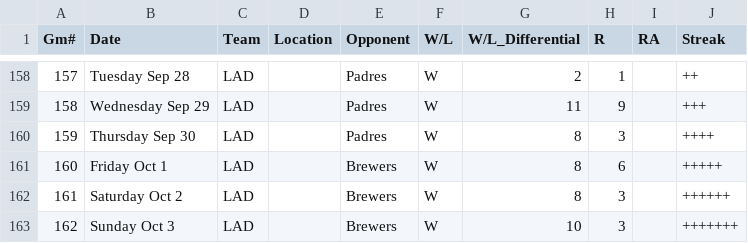
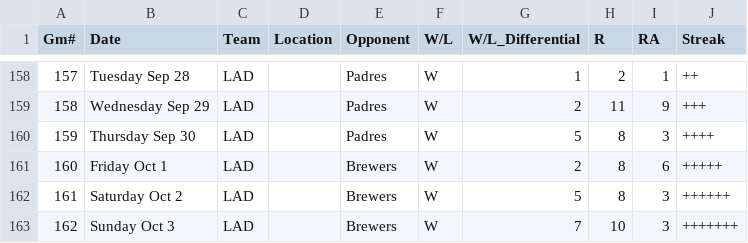
Before and after one commit to keeanalbao/sports-predictor-projects, a CSV file: dodgers_data.csv, drawn as a sheet; only a part is shown, gaps mark what is left out; the diff covers the shown part only.

```diff
--- a/dodgers_data.csv
+++ b/dodgers_data.csv
@@ -158,6 +158,6 @@ Gm#,Date,Team,Location,Opponent,W/L,W/L_Differential,R,RA,Streak
-157,Tuesday Sep 28,LAD,,Padres,W,2,1,,++
-158,Wednesday Sep 29,LAD,,Padres,W,11,9,,+++
-159,Thursday Sep 30,LAD,,Padres,W,8,3,,++++
-160,Friday Oct 1,LAD,,Brewers,W,8,6,,+++++
-161,Saturday Oct 2,LAD,,Brewers,W,8,3,,++++++
-162,Sunday Oct 3,LAD,,Brewers,W,10,3,,+++++++
+157,Tuesday Sep 28,LAD,,Padres,W,1,2,1,++
+158,Wednesday Sep 29,LAD,,Padres,W,2,11,9,+++
+159,Thursday Sep 30,LAD,,Padres,W,5,8,3,++++
+160,Friday Oct 1,LAD,,Brewers,W,2,8,6,+++++
+161,Saturday Oct 2,LAD,,Brewers,W,5,8,3,++++++
+162,Sunday Oct 3,LAD,,Brewers,W,7,10,3,+++++++
```
Also changed, not shown: 63 edited cells elsewhere in this file.
